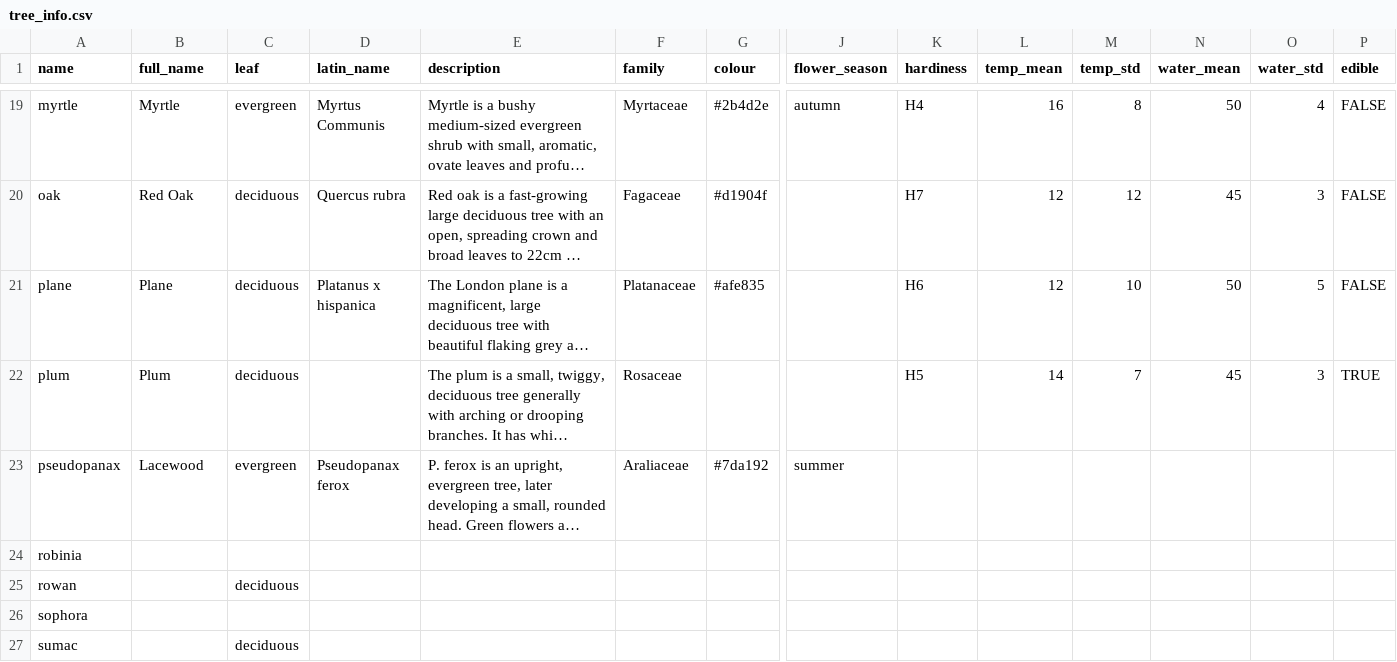
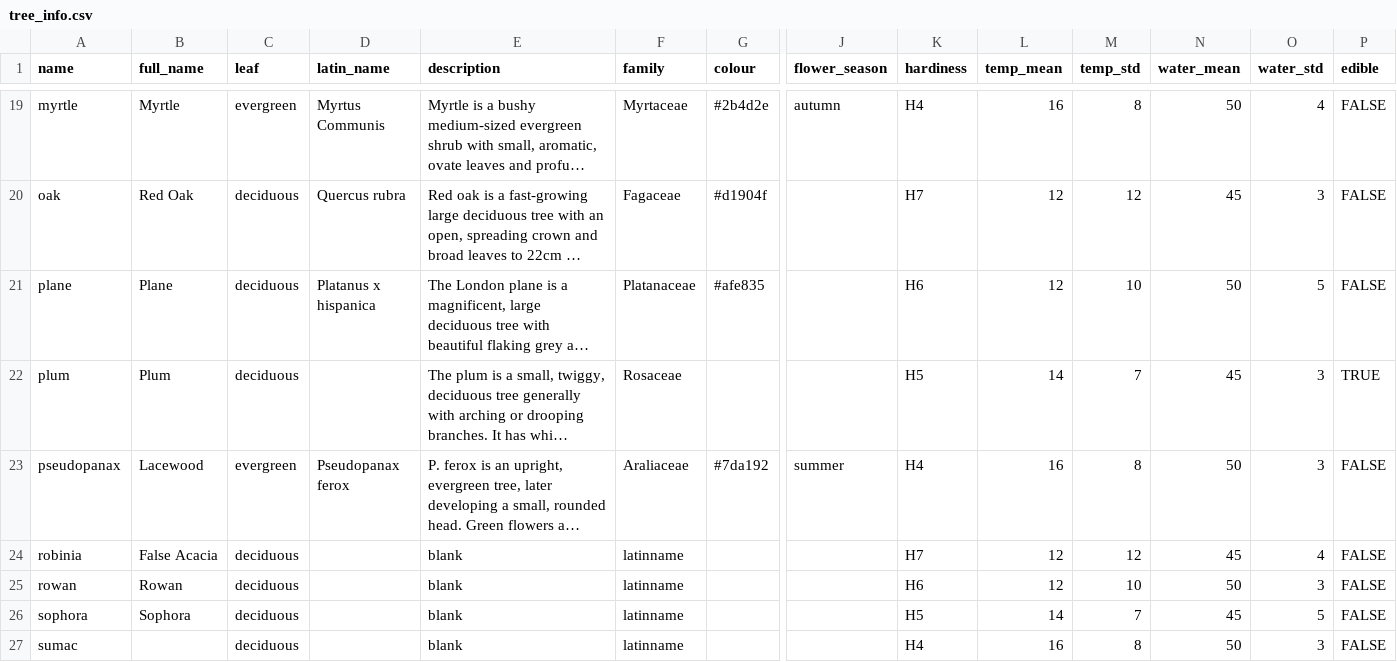
Before and after one commit to agnescameron/mecklenburgh-gardens, a CSV file: assets/external_data/tree_info.csv, drawn as a sheet; only a part is shown, gaps mark what is left out; long unchanged cells end in …; the diff covers the shown part only; the diff names each change by its address in the sheet, - before the commit and + after, or states it on an @@ line.

```diff
--- a/assets/external_data/tree_info.csv
+++ b/assets/external_data/tree_info.csv
-K23 (hardiness): (empty)
+K23 (hardiness): H4
-L23 (temp_mean): (empty)
+L23 (temp_mean): 16
-M23 (temp_std): (empty)
+M23 (temp_std): 8
-N23 (water_mean): (empty)
+N23 (water_mean): 50
-O23 (water_std): (empty)
+O23 (water_std): 3
-P23:P27 (edible): (empty)
+P23:P27 (edible): FALSE
-B24 (full_name): (empty)
+B24 (full_name): False Acacia
-C24 (leaf): (empty)
+C24 (leaf): deciduous
-E24:E27 (description): (empty)
+E24:E27 (description): blank
-F24:F27 (family): (empty)
+F24:F27 (family): latinname
-K24 (hardiness): (empty)
+K24 (hardiness): H7
-L24:L25 (temp_mean): (empty)
+L24:L25 (temp_mean): 12
-M24 (temp_std): (empty)
+M24 (temp_std): 12
-N24 (water_mean): (empty)
+N24 (water_mean): 45
-O24 (water_std): (empty)
+O24 (water_std): 4
-B25 (full_name): (empty)
+B25 (full_name): Rowan
-K25 (hardiness): (empty)
+K25 (hardiness): H6
-M25 (temp_std): (empty)
+M25 (temp_std): 10
-N25 (water_mean): (empty)
+N25 (water_mean): 50
-O25 (water_std): (empty)
+O25 (water_std): 3
-B26 (full_name): (empty)
+B26 (full_name): Sophora
-C26 (leaf): (empty)
+C26 (leaf): deciduous
-K26 (hardiness): (empty)
+K26 (hardiness): H5
-L26 (temp_mean): (empty)
+L26 (temp_mean): 14
-M26 (temp_std): (empty)
+M26 (temp_std): 7
-N26 (water_mean): (empty)
+N26 (water_mean): 45
-O26 (water_std): (empty)
+O26 (water_std): 5
-K27 (hardiness): (empty)
+K27 (hardiness): H4
-L27 (temp_mean): (empty)
+L27 (temp_mean): 16
-M27 (temp_std): (empty)
+M27 (temp_std): 8
-N27 (water_mean): (empty)
+N27 (water_mean): 50
-O27 (water_std): (empty)
+O27 (water_std): 3
```
Also changed, not shown: 25 edited cells elsewhere in this file, assets/garden_index/trees.csv, 6 other files.
